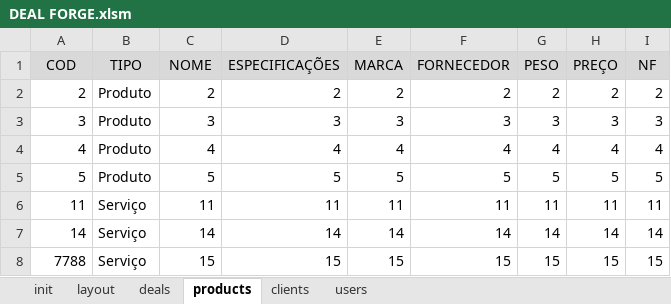
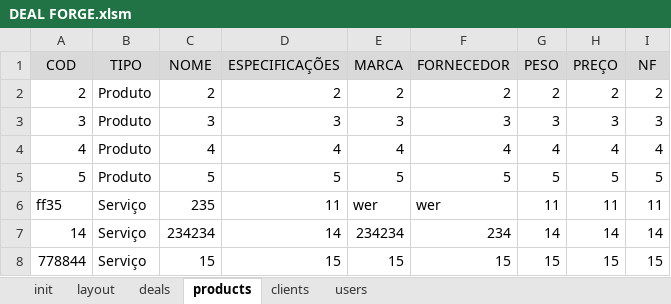
Before and after one commit to devari-el/deal-forge, an Excel workbook: DEAL FORGE.xlsm, sheet products, drawn as a sheet; values as stored, in another font and other column widths than the file's, no borders; the diff names each change by its address in the sheet, - before the commit and + after, or states it on an @@ line.

```diff
--- a/DEAL FORGE.xlsm (sheet products)
+++ b/DEAL FORGE.xlsm (sheet products)
-A6 (COD): 11
+A6 (COD): ff35
-C6 (NOME): 11
+C6 (NOME): 235
-E6 (MARCA): 11
+E6 (MARCA): wer
-F6 (FORNECEDOR): 11
+F6 (FORNECEDOR): wer
-C7 (NOME): 14
+C7 (NOME): 234234
-E7 (MARCA): 14
+E7 (MARCA): 234234
-F7 (FORNECEDOR): 14
+F7 (FORNECEDOR): 234
-A8 (COD): 7788
+A8 (COD): 778844
```
Also changed, not shown: sheet clients, sheet users.
